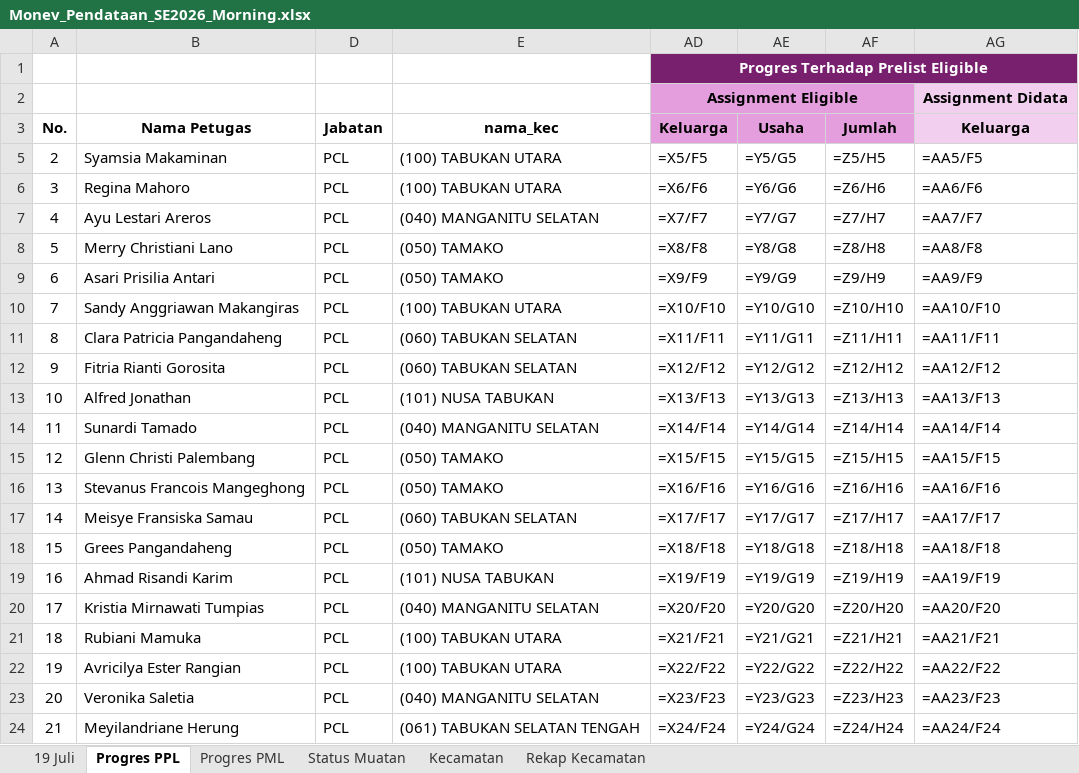
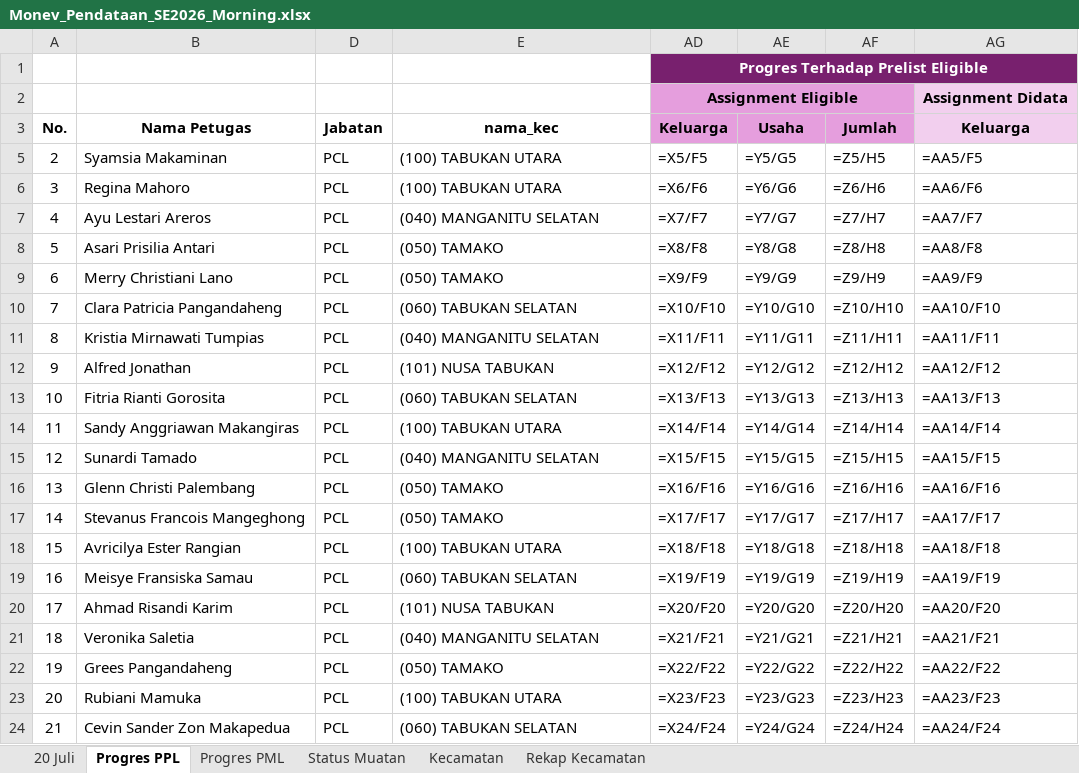
Before and after one commit to danimat15/fasih-sm-scrapper, an Excel workbook: dashboard/public/Monev_Pendataan_SE2026_Morning.xlsx, sheet Progres PPL, drawn as a sheet; only a part is shown; values as stored, in another font and other column widths than the file's, no borders; formulas without a stored value are shown as written; conditional formats not drawn; the diff covers the shown part only; the diff names each change by its address in the sheet, - before the commit and + after, or states it on an @@ line.

```diff
--- a/dashboard/public/Monev_Pendataan_SE2026_Morning.xlsx (sheet Progres PPL)
+++ b/dashboard/public/Monev_Pendataan_SE2026_Morning.xlsx (sheet Progres PPL)
-sheet tab: 19 Juli
+sheet tab: 20 Juli
-B8: Merry Christiani Lano
+B8: Asari Prisilia Antari
-B9: Asari Prisilia Antari
+B9: Merry Christiani Lano
-B10: Sandy Anggriawan Makangiras
+B10: Clara Patricia Pangandaheng
-E10: (100) TABUKAN UTARA
+E10: (060) TABUKAN SELATAN
-B11: Clara Patricia Pangandaheng
+B11: Kristia Mirnawati Tumpias
-E11: (060) TABUKAN SELATAN
+E11: (040) MANGANITU SELATAN
-B12: Fitria Rianti Gorosita
+B12: Alfred Jonathan
-E12: (060) TABUKAN SELATAN
+E12: (101) NUSA TABUKAN
-B13: Alfred Jonathan
+B13: Fitria Rianti Gorosita
-E13: (101) NUSA TABUKAN
+E13: (060) TABUKAN SELATAN
-B14: Sunardi Tamado
+B14: Sandy Anggriawan Makangiras
-E14: (040) MANGANITU SELATAN
+E14: (100) TABUKAN UTARA
-B15: Glenn Christi Palembang
+B15: Sunardi Tamado
-E15: (050) TAMAKO
+E15: (040) MANGANITU SELATAN
-B16: Stevanus Francois Mangeghong
+B16: Glenn Christi Palembang
-B17: Meisye Fransiska Samau
+B17: Stevanus Francois Mangeghong
-E17: (060) TABUKAN SELATAN
+E17: (050) TAMAKO
-B18: Grees Pangandaheng
+B18: Avricilya Ester Rangian
-E18: (050) TAMAKO
+E18: (100) TABUKAN UTARA
-B19: Ahmad Risandi Karim
+B19: Meisye Fransiska Samau
-E19: (101) NUSA TABUKAN
+E19: (060) TABUKAN SELATAN
-B20: Kristia Mirnawati Tumpias
+B20: Ahmad Risandi Karim
-E20: (040) MANGANITU SELATAN
+E20: (101) NUSA TABUKAN
-B21: Rubiani Mamuka
+B21: Veronika Saletia
-E21: (100) TABUKAN UTARA
+E21: (040) MANGANITU SELATAN
-B22: Avricilya Ester Rangian
+B22: Grees Pangandaheng
-E22: (100) TABUKAN UTARA
+E22: (050) TAMAKO
-B23: Veronika Saletia
+B23: Rubiani Mamuka
-E23: (040) MANGANITU SELATAN
+E23: (100) TABUKAN UTARA
-B24: Meyilandriane Herung
+B24: Cevin Sander Zon Makapedua
-E24: (061) TABUKAN SELATAN TENGAH
+E24: (060) TABUKAN SELATAN
```
Also changed, not shown: 185 edited cells elsewhere in this sheet, sheet 20 Juli, sheet Status Muatan, sheet Kecamatan, sheet Progres PML, sheet Rekap Kecamatan, hidden cells, dashboard/public/Monev_Pendataan_SE2026_Latest.xlsx, dashboard/public/Report_Dashboard_Latest.xlsx, 4 other files.
